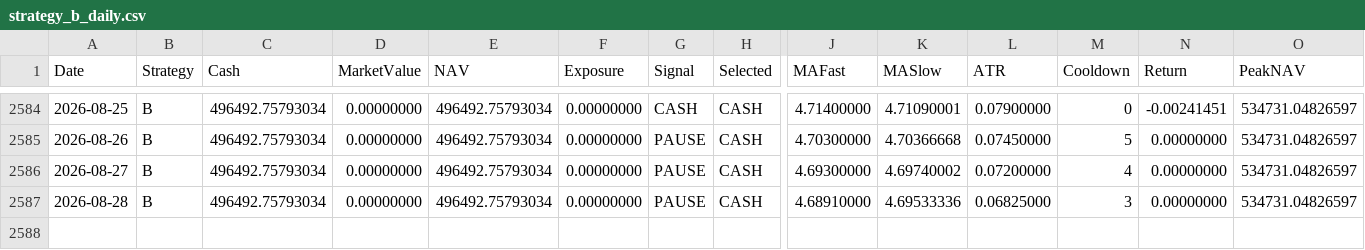
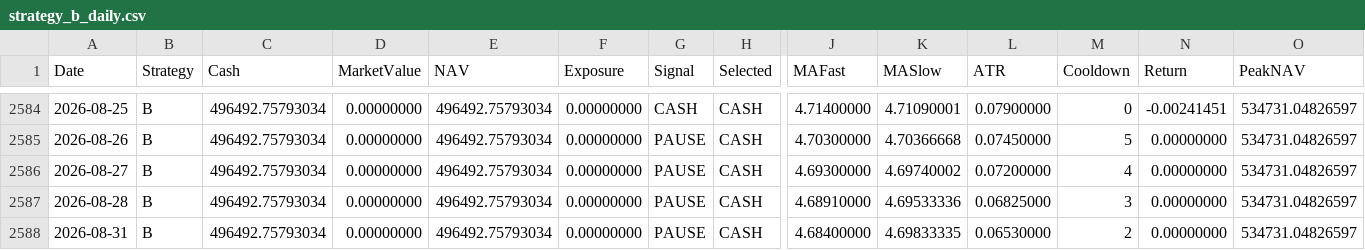
Before and after one commit to RebekahLllimx/quant-trading-ai, a CSV file: data/task7/processed/strategy_b_daily.csv, drawn as a sheet; only a part is shown, gaps mark what is left out; rows hold the shown columns only; the diff names each change by its address in the sheet, - before the commit and + after, or states it on an @@ line.

```diff
--- a/data/task7/processed/strategy_b_daily.csv
+++ b/data/task7/processed/strategy_b_daily.csv
+row 2588: 2026-08-31 | B | 496492.75793034 | 0.00000000 | 496492.75793034 | 0.00000000 | PAUSE | CASH | 4.68400000 | 4.69833335 | 0.06530000 | 2 | 0.00000000 | 534731.04826597
```
Also changed, not shown: data/task7/processed/strategy_a_daily.csv, data/task7/processed/strategy_c_daily.csv, 21 other files.
